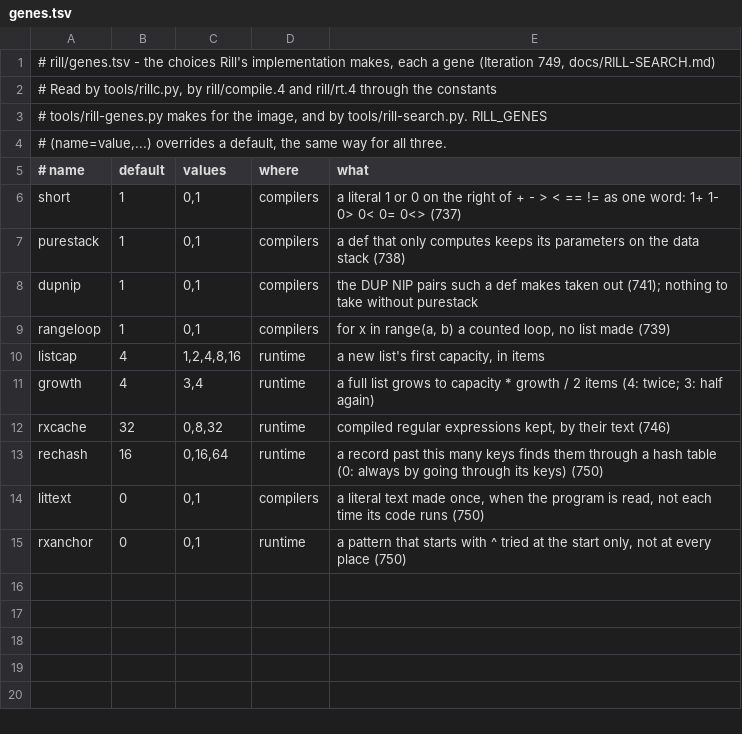
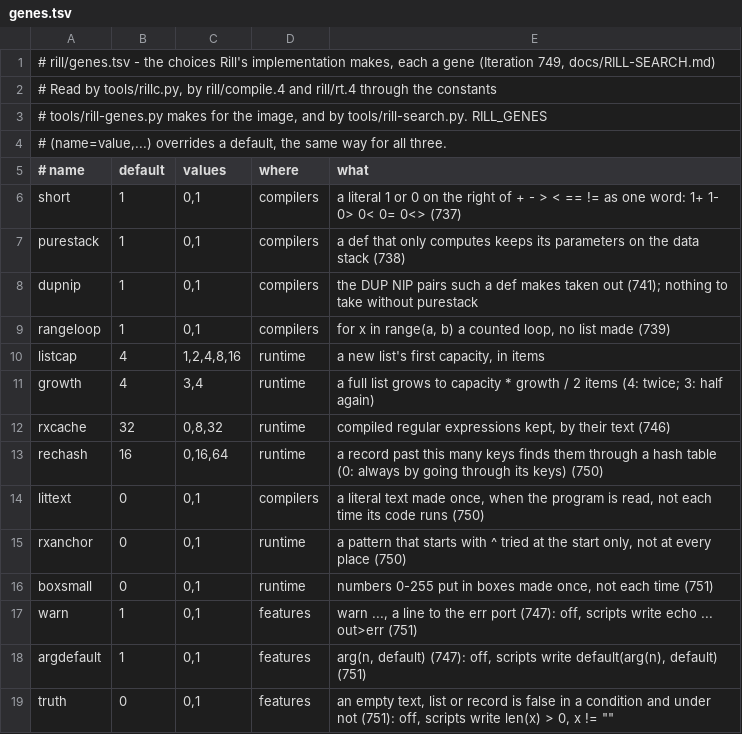
Before and after one commit to kt97679/relf, a TSV file: rill/genes.tsv, drawn as a sheet.

```diff
--- a/rill/genes.tsv
+++ b/rill/genes.tsv
@@ -15 +15,5 @@ littext	0	0,1	compilers	a literal text made once, when the program is read, not
 rxanchor	0	0,1	runtime	a pattern that starts with ^ tried at the start only, not at every place (750)
+boxsmall	0	0,1	runtime	numbers 0-255 put in boxes made once, not each time (751)
+warn	1	0,1	features	warn ..., a line to the err port (747): off, scripts write echo ... out>err (751)
+argdefault	1	0,1	features	arg(n, default) (747): off, scripts write default(arg(n), default) (751)
+truth	0	0,1	features	an empty text, list or record is false in a condition and under not (751): off, scripts write len(x) > 0, x != ""
```
Also changed, not shown: 11 other files.
